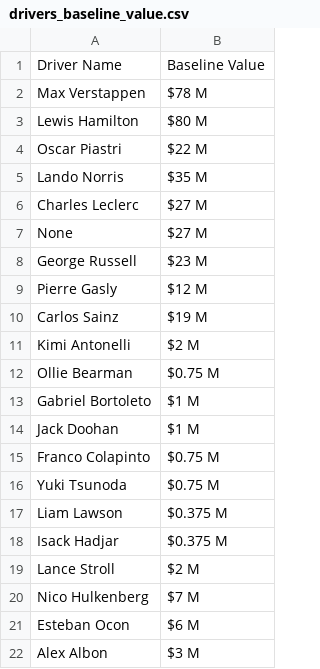
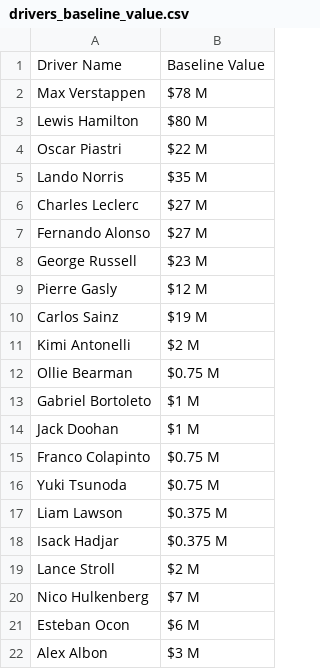
Before and after one commit to sumukhacharya03/Grid-Pulse, a CSV file: drivers_baseline_value.csv, drawn as a sheet.

Commit message:
Cleaned up directoryand setup everything in Kafka and got the streamlit setup for baseline and historical

```diff
--- a/drivers_baseline_value.csv
+++ b/drivers_baseline_value.csv
@@ -6,3 +6,3 @@ Lando Norris,$35 M
 Charles Leclerc,$27 M
-None,$27 M
+Fernando Alonso,$27 M
 George Russell,$23 M
```
Also changed, not shown: 22 other files.
